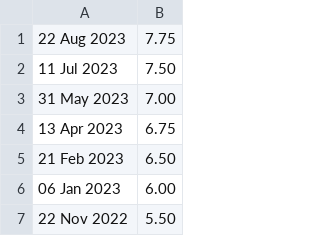
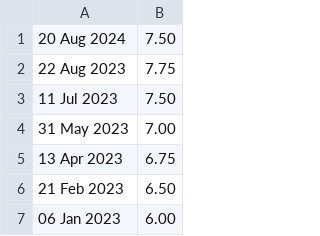
Before and after one commit to hmrc/self-service-time-to-pay-frontend, a CSV file: conf/interestRates.csv, drawn as a sheet; only a part is shown; the shorter side is filled out with more unchanged rows; the diff names each change by its address in the sheet, - before the commit and + after, or states it on an @@ line.

Commit message:
[KN][OPS-12569] Interest rate change (#915)

```diff
--- a/conf/interestRates.csv
+++ b/conf/interestRates.csv
+row 1: 20 Aug 2024 | 7.50
```
Also changed, not shown: 2 other files.
